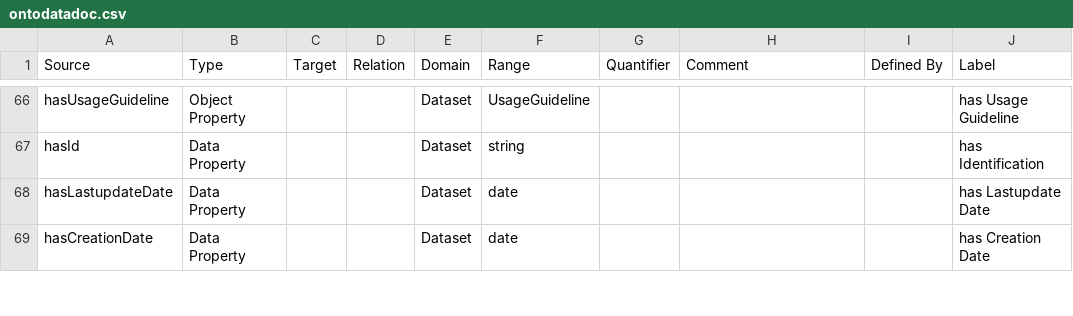
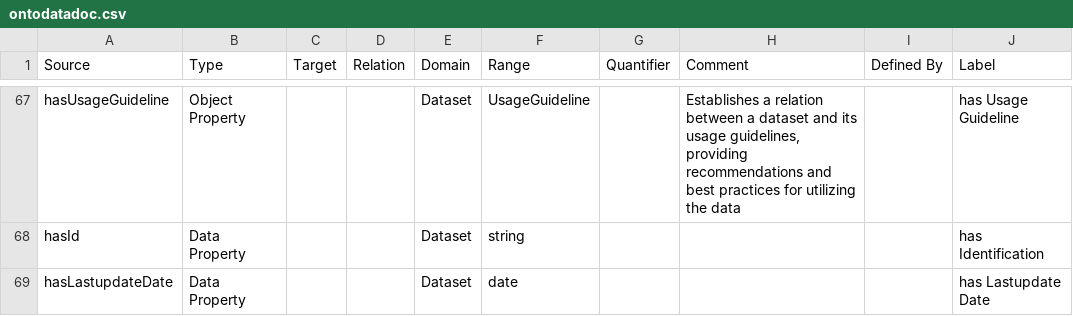
Before and after one commit to TheWorldAvatar/ontology, a CSV file: JPS_Ontology/ontology/ontodatadoc/ontodatadoc.csv, drawn as a sheet; only a part is shown, gaps mark what is left out; the shorter side is filled out with more unchanged rows; addresses are those after the commit; the diff covers the shown part only; the diff names each change by its address in the sheet, - before the commit and + after, or states it on an @@ line.

Commit message:
Update ontodatadoc.csv
Added comments to ObjectProperties

```diff
--- a/JPS_Ontology/ontology/ontodatadoc/ontodatadoc.csv
+++ b/JPS_Ontology/ontology/ontodatadoc/ontodatadoc.csv
-H67 (Comment): (empty)
+H67 (Comment): Establishes a relation between a dataset and its usage guidelines, providing recommendations and best practices for utilizing the data
```
Also changed, not shown: 1 added row and 26 edited cells elsewhere in this file.
